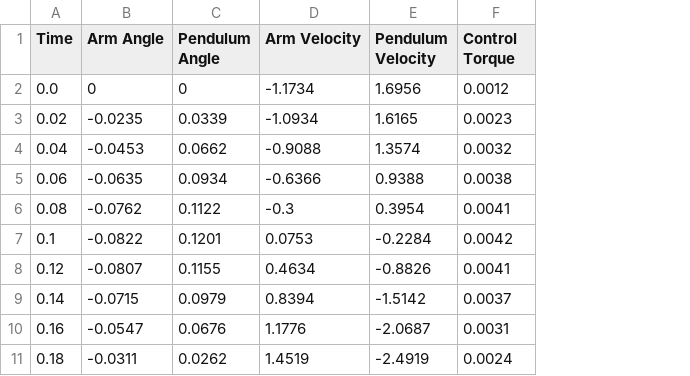
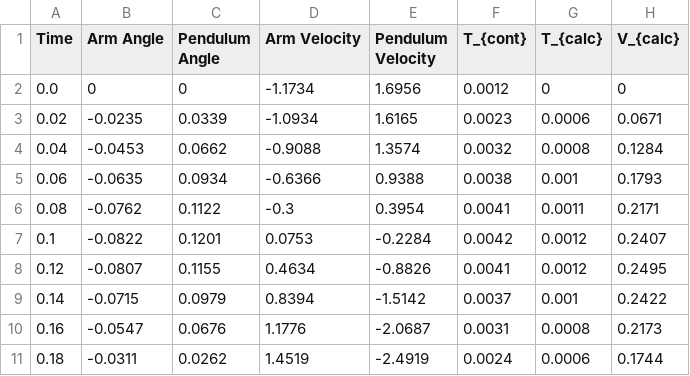
Before and after one commit to txddy-p/EEE4022, a CSV file: trajectory_1.csv, drawn as a sheet; only a part is shown; the diff names each change by its address in the sheet, - before the commit and + after, or states it on an @@ line.

```diff
--- a/trajectory_1.csv
+++ b/trajectory_1.csv
+column G (T_{calc}), rows 2-11: 0 | 0.0006 | 0.0008 | 0.001 | 0.0011 | 0.0012 | 0.0012 | 0.001 | 0.0008 | 0.0006
+column H (V_{calc}), rows 2-11: 0 | 0.0671 | 0.1284 | 0.1793 | 0.2171 | 0.2407 | 0.2495 | 0.2422 | 0.2173 | 0.1744
-F1: Control Torque
+F1: T_{cont}
```
Also changed, not shown: 1 other file.
